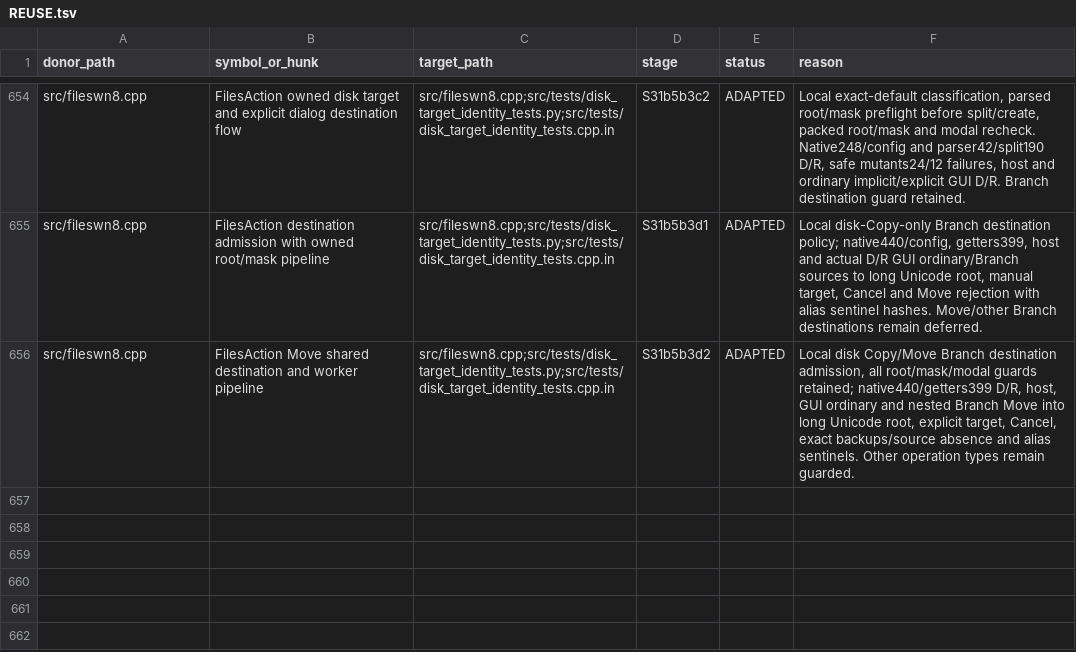
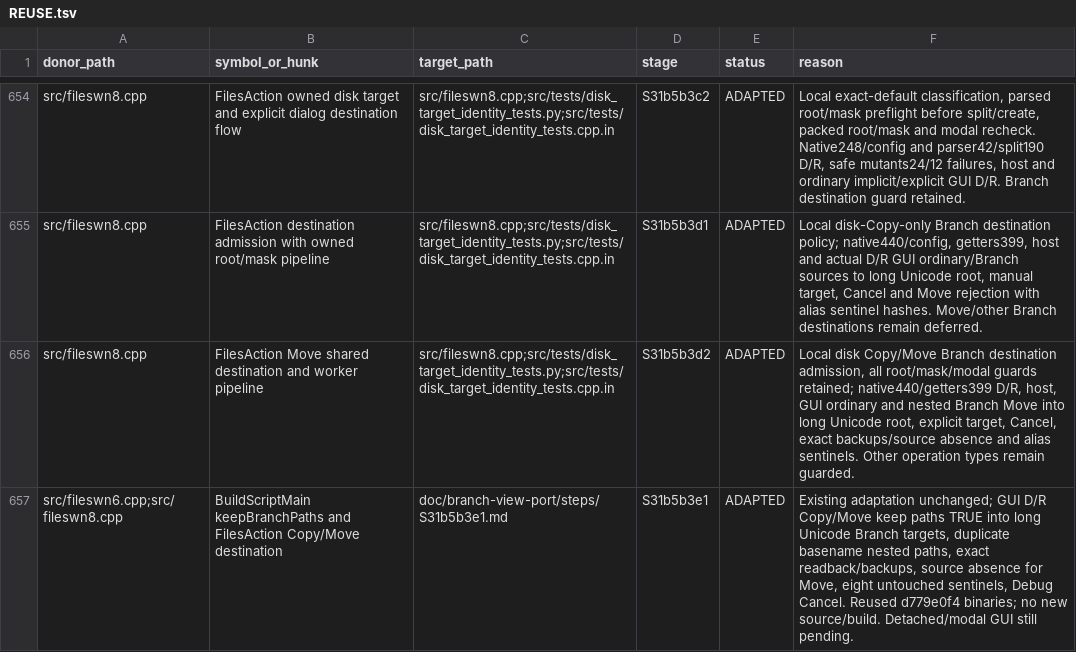
Before and after one commit to majklvi/salamander, a TSV file: doc/branch-view-port/REUSE.tsv, drawn as a sheet; only a part is shown, gaps mark what is left out; the diff names each change by its address in the sheet, - before the commit and + after, or states it on an @@ line.

Commit message:
test(branch-view): verify nested Copy and Move into Branch targets
Record Debug/Release GUI keep-subfolder-paths results with exact readback,
duplicate-basename sentinels and owned source backups. Reuse unchanged d779e0f4
runtime; keep deferred ChangeDir and remaining destination identity work open.

Source-PR: KRtkovo-eu-AI/salamander#769
Source-Commit: 47661e92d4b3cbe5bb593ae3d75a3f1f698ef413
Port-Step: S31b5b3e1

```diff
--- a/doc/branch-view-port/REUSE.tsv
+++ b/doc/branch-view-port/REUSE.tsv
+row 657: src/fileswn6.cpp;src/fileswn8.cpp | BuildScriptMain keepBranchPaths and FilesAction Copy/Move destination | doc/branch-view-port/steps/S31b5b3e1.md | S31b5b3e1 | ADAPTED | Existing adaptation unchanged; GUI D/R Copy/Move keep paths TRUE into long Unicode Branch targets, duplicate basename nested paths, exact readback/backups, source absence for Move, eight untouched sentinels, Debug Cancel. Reused d779e0f4 binaries; no new source/build. Detached/modal GUI still pending.
```
Also changed, not shown: 7 other files.
